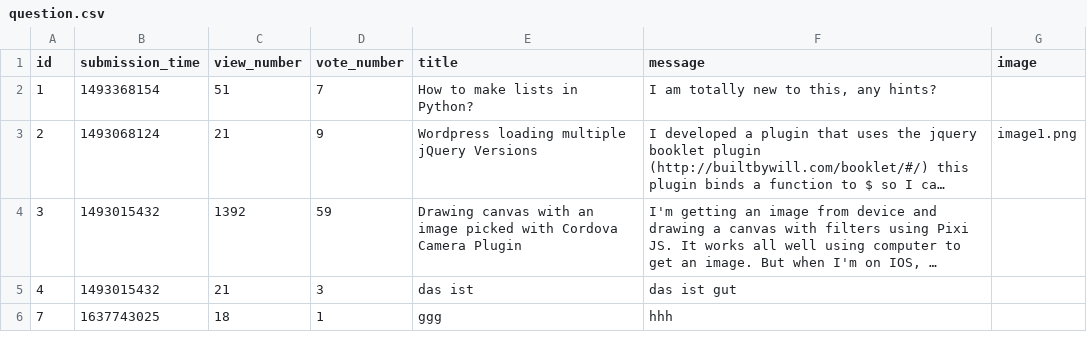
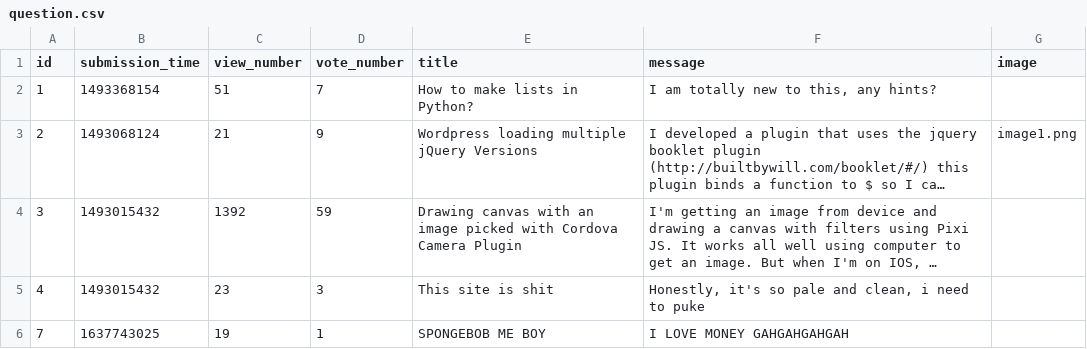
Before and after one commit to LatNat/ask-mate-3-python-LatNat, a CSV file: sample_data/question.csv, drawn as a sheet; only a part is shown; long unchanged cells end in …; the diff covers the shown part only; the diff names each change by its address in the sheet, - before the commit and + after, or states it on an @@ line.

```diff
--- a/sample_data/question.csv
+++ b/sample_data/question.csv
-C5 (view_number): 21
+C5 (view_number): 23
-E5 (title): das ist
+E5 (title): This site is shit
-F5 (message): das ist gut
+F5 (message): Honestly, it's so pale and clean, i need to puke
-C6 (view_number): 18
+C6 (view_number): 19
-E6 (title): ggg
+E6 (title): SPONGEBOB ME BOY
-F6 (message): hhh
+F6 (message): I LOVE MONEY GAHGAHGAHGAH
```
Also changed, not shown: 6 edited cells elsewhere in this file, sample_data/answer.csv.
